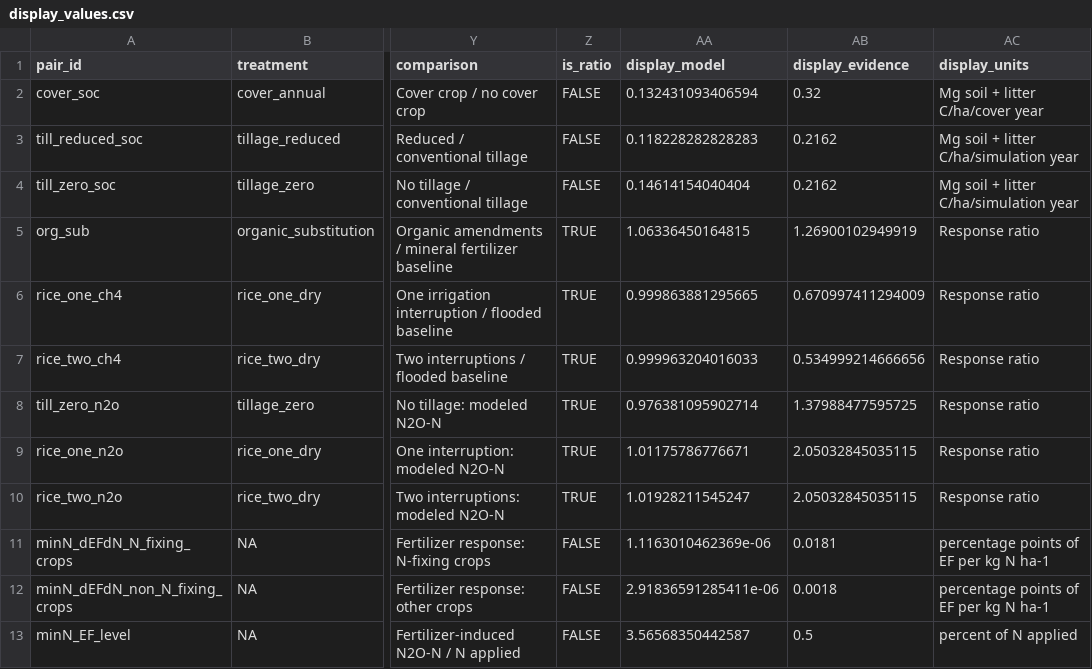
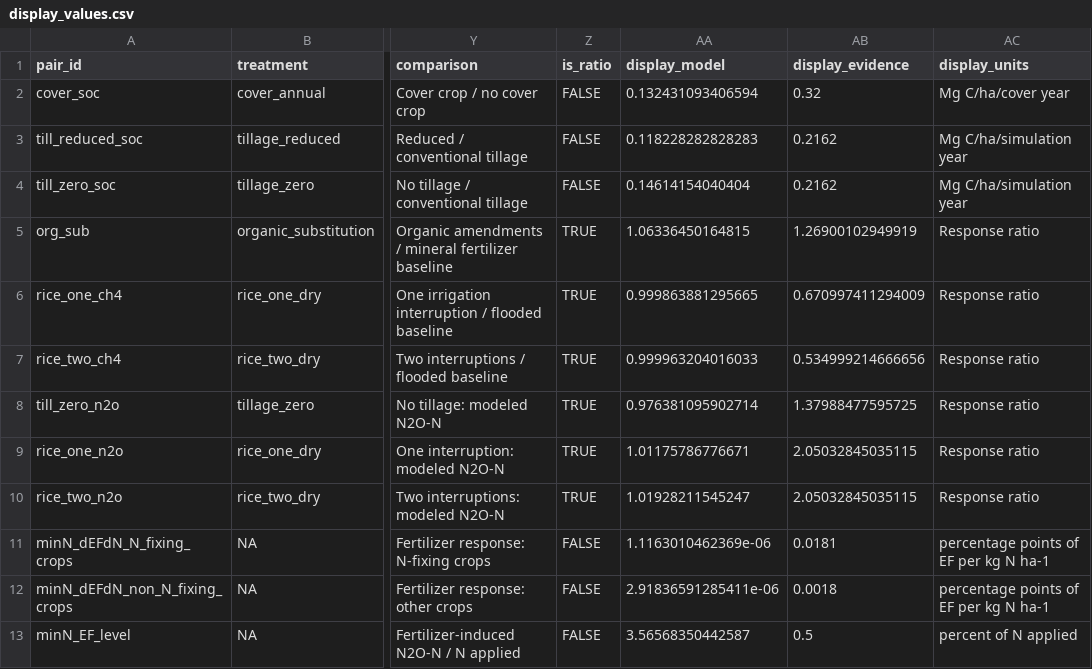
Before and after one commit to ccmmf/calibration, a CSV file: reports/generated/display_values.csv, drawn as a sheet; only a part is shown, gaps mark what is left out; the diff names each change by its address in the sheet, - before the commit and + after, or states it on an @@ line.

```diff
--- a/reports/generated/display_values.csv
+++ b/reports/generated/display_values.csv
-AC2 (display_units): Mg soil + litter C/ha/cover year
+AC2 (display_units): Mg C/ha/cover year
-AC3:AC4 (display_units): Mg soil + litter C/ha/simulation year
+AC3:AC4 (display_units): Mg C/ha/simulation year
```
Also changed, not shown: reports/generated/location_display_values.csv, 5 other files.
